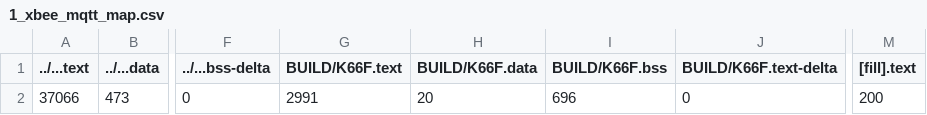
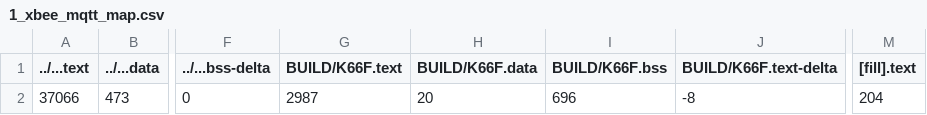
Before and after one commit to GakuSenDeSu/HW4, a CSV file: 1_xbee_mqtt/BUILD/K66F/GCC_ARM/1_xbee_mqtt_map.csv, drawn as a sheet; only a part is shown, gaps mark what is left out; the diff names each change by its address in the sheet, - before the commit and + after, or states it on an @@ line.

```diff
--- a/1_xbee_mqtt/BUILD/K66F/GCC_ARM/1_xbee_mqtt_map.csv
+++ b/1_xbee_mqtt/BUILD/K66F/GCC_ARM/1_xbee_mqtt_map.csv
-G2 (BUILD/K66F.text): 2991
+G2 (BUILD/K66F.text): 2987
-J2 (BUILD/K66F.text-delta): 0
+J2 (BUILD/K66F.text-delta): -8
-M2 ([fill].text): 200
+M2 ([fill].text): 204
```
Also changed, not shown: 12 other files.
